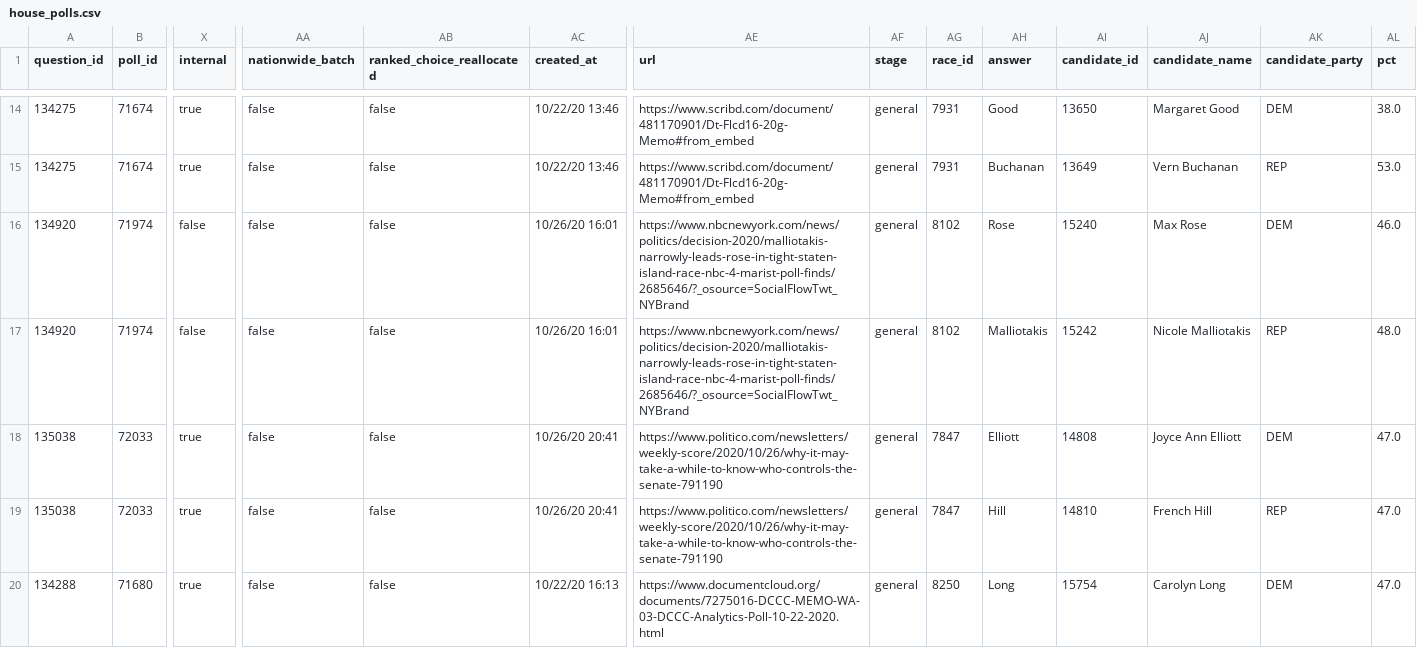
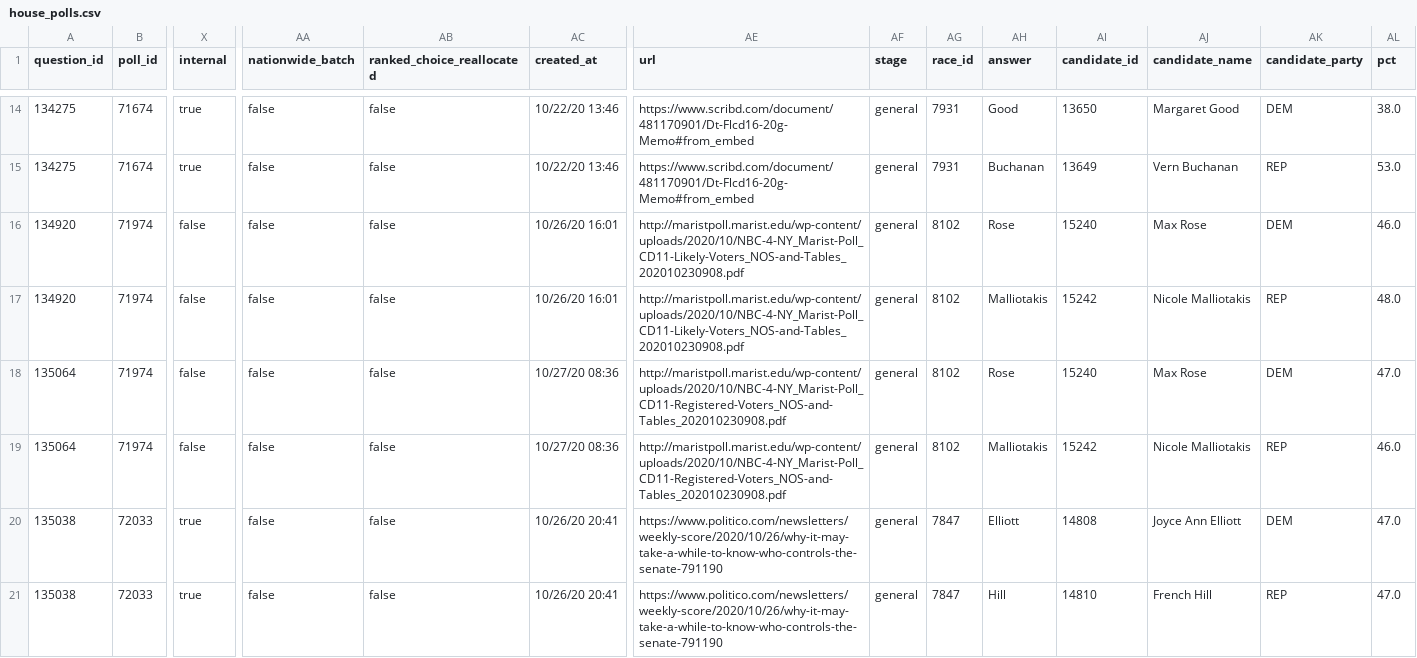
Before and after one commit to simonw/fivethirtyeight-polls, a CSV file: house_polls.csv, drawn as a sheet; only a part is shown, gaps mark what is left out; the shorter side is filled out with more unchanged rows; rows hold the shown columns only; the diff names each change by its address in the sheet, - before the commit and + after, or states it on an @@ line.

```diff
--- a/house_polls.csv
+++ b/house_polls.csv
-AE16:AE17 (url): https://www.nbcnewyork.com/news/politics/decision-2020/malliotakis-narrowly-leads-rose-in-tight-staten-island-race-nbc-4-marist-poll-finds/2685646/?_osource=SocialFlowTwt_NYBrand
+AE16:AE17 (url): http://maristpoll.marist.edu/wp-content/uploads/2020/10/NBC-4-NY_Marist-Poll_CD11-Likely-Voters_NOS-and-Tables_202010230908.pdf
+row 18: 135064 | 71974 | false | false | false | 10/27/20 08:36 | http://maristpoll.marist.edu/wp-content/uploads/2020/10/NBC-4-NY_Marist-Poll_CD11-Registered-Voters_NOS-and-Tables_202010230908.pdf | general | 8102 | Rose | 15240 | Max Rose | DEM | 47.0
+row 19: 135064 | 71974 | false | false | false | 10/27/20 08:36 | http://maristpoll.marist.edu/wp-content/uploads/2020/10/NBC-4-NY_Marist-Poll_CD11-Registered-Voters_NOS-and-Tables_202010230908.pdf | general | 8102 | Malliotakis | 15242 | Nicole Malliotakis | REP | 46.0
```
Also changed, not shown: generic_ballot_polls.csv, governor_polls.csv, 2 other files.
